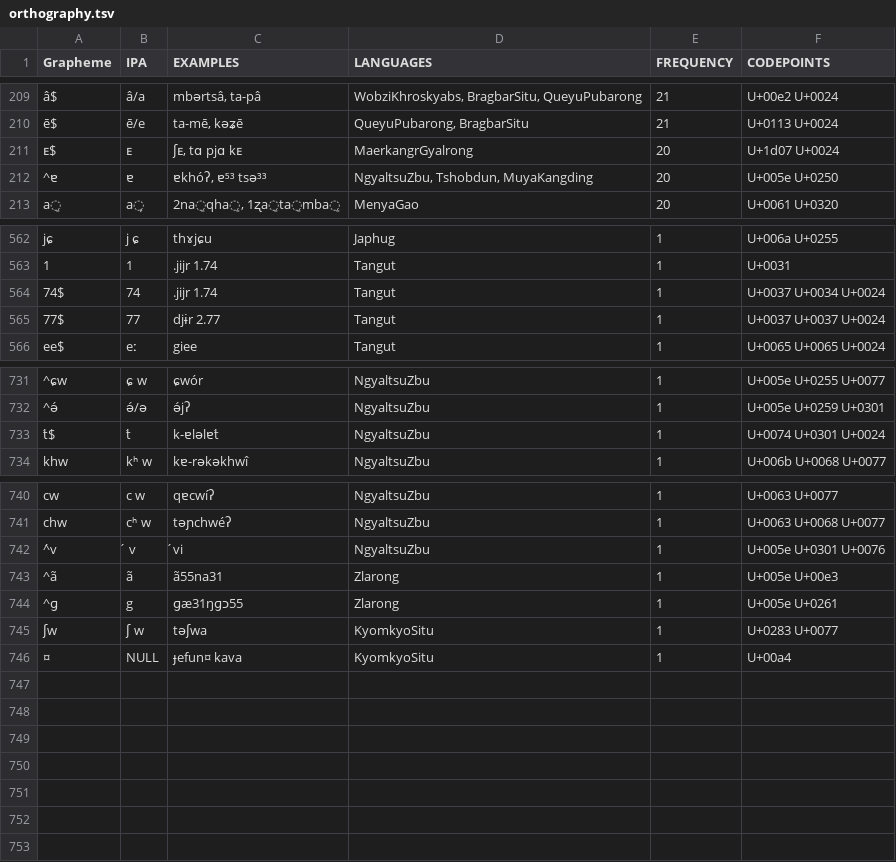
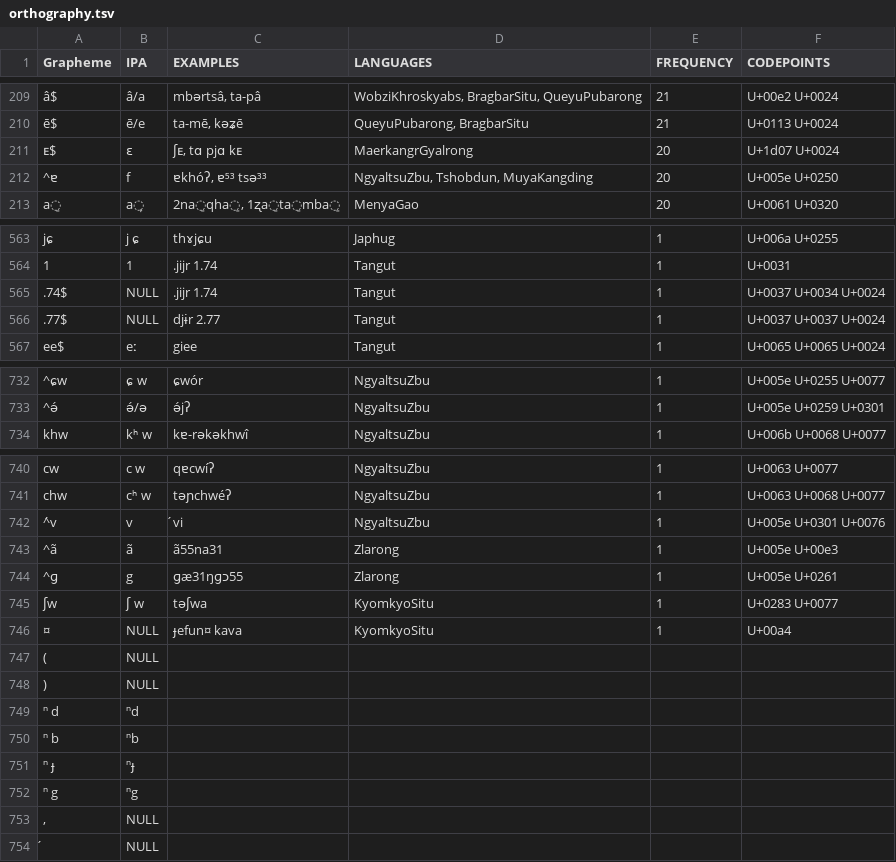
Before and after one commit to lexibank/lairgyalrong, a TSV file: etc/orthography.tsv, drawn as a sheet; only a part is shown, gaps mark what is left out; removed rows and columns are numbered as before the commit, all else as after; the diff covers the shown part only; the diff names each change by its address in the sheet, - before the commit and + after, or states it on an @@ line.

Commit message:
Update orthography.tsv

```diff
--- a/etc/orthography.tsv
+++ b/etc/orthography.tsv
-B211 (IPA): ᴇ
+B211 (IPA): ɛ
-B212 (IPA): ɐ
+B212 (IPA): f
-A565 (Grapheme): 74$
+A565 (Grapheme): .74$
-B565 (IPA): 74
+B565 (IPA): NULL
-A566 (Grapheme): 77$
+A566 (Grapheme): .77$
-B566 (IPA): 77
+B566 (IPA): NULL
-row 733: t́$ | t́ | k-ɐləlɐt́ | NgyaltsuZbu | 1 | U+0074 U+0301 U+0024
-B742 (IPA): ́ v
+B742 (IPA): v
+row 747: ( | NULL
+row 748: ) | NULL
+row 749: ⁿ d | ⁿd
+row 750: ⁿ b | ⁿb
+row 751: ⁿ ɟ | ⁿɟ
+row 752: ⁿ g | ⁿg
+row 753: , | NULL
+row 754: ́ | NULL
```
Also changed, not shown: 1 added row and 23 edited cells elsewhere in this file.
